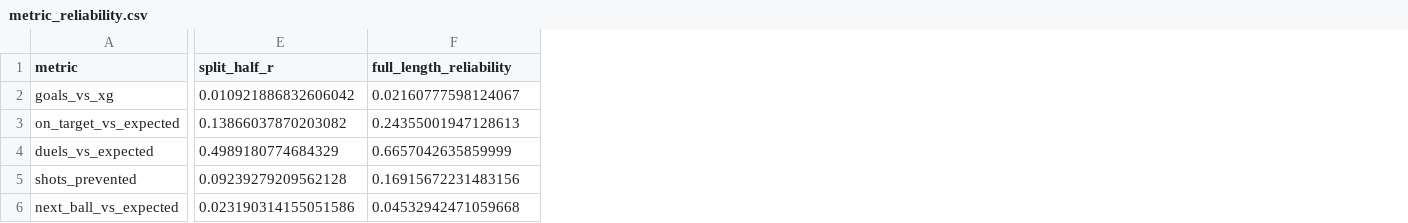
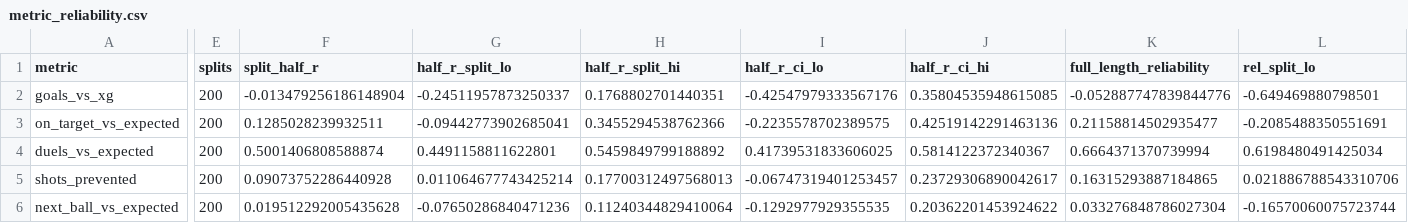
Before and after one commit to lipealiseda/header-quality, a CSV file: results/metric_reliability.csv, drawn as a sheet; only a part is shown, gaps mark what is left out; addresses are those after the commit; the diff covers the shown part only; the diff names each change by its address in the sheet, - before the commit and + after, or states it on an @@ line.

```diff
--- a/results/metric_reliability.csv
+++ b/results/metric_reliability.csv
+column E (splits), rows 2-6: all 200
+column G (half_r_split_lo), rows 2-6: -0.24511957873250337 | -0.09442773902685041 | 0.4491158811622801 | 0.011064677743425214 | -0.07650286840471236
+column H (half_r_split_hi), rows 2-6: 0.1768802701440351 | 0.3455294538762366 | 0.5459849799188892 | 0.17700312497568013 | 0.11240344829410064
+column I (half_r_ci_lo), rows 2-6: -0.42547979333567176 | -0.2235578702389575 | 0.41739531833606025 | -0.06747319401253457 | -0.1292977929355535
+column J (half_r_ci_hi), rows 2-6: 0.35804535948615085 | 0.42519142291463136 | 0.5814122372340367 | 0.23729306890042617 | 0.20362201453924622
+column L (rel_split_lo), rows 2-6: -0.649469880798501 | -0.2085488350551691 | 0.6198480491425034 | 0.021886788543310706 | -0.16570060075723744
-F2 (split_half_r): 0.010921886832606042
+F2 (split_half_r): -0.013479256186148904
-K2 (full_length_reliability): 0.02160777598124067
+K2 (full_length_reliability): -0.052887747839844776
-F3 (split_half_r): 0.13866037870203082
+F3 (split_half_r): 0.1285028239932511
-K3 (full_length_reliability): 0.24355001947128613
+K3 (full_length_reliability): 0.21158814502935477
-F4 (split_half_r): 0.4989180774684329
+F4 (split_half_r): 0.5001406808588874
-K4 (full_length_reliability): 0.6657042635859999
+K4 (full_length_reliability): 0.6664371370739994
-F5 (split_half_r): 0.09239279209562128
+F5 (split_half_r): 0.09073752286440928
-K5 (full_length_reliability): 0.16915672231483156
+K5 (full_length_reliability): 0.16315293887184865
-F6 (split_half_r): 0.023190314155051586
+F6 (split_half_r): 0.019512292005435628
-K6 (full_length_reliability): 0.04532942471059668
+K6 (full_length_reliability): 0.033276848786027304
```
Also changed, not shown: 3 added columns elsewhere in this file, 44 other files.
